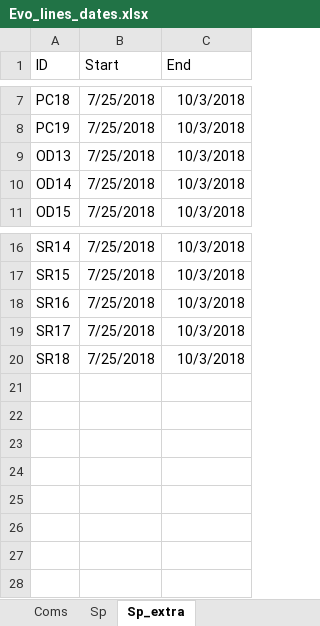
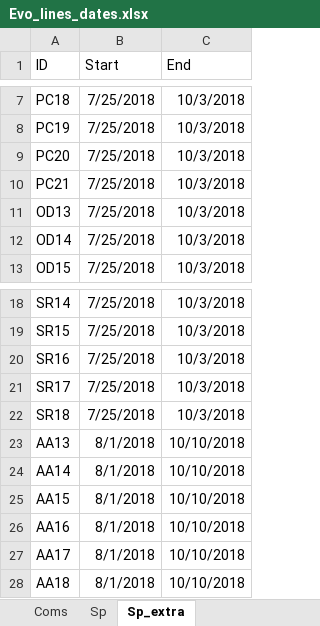
Before and after one commit to mcastledine96/Community_Coevo_Invasion, an Excel workbook: Data/Evo_lines_dates.xlsx, sheet Sp_extra, drawn as a sheet; only a part is shown, gaps mark what is left out; values as stored, in another font and other column widths than the file's, no borders; the diff names each change by its address in the sheet, - before the commit and + after, or states it on an @@ line.

```diff
--- a/Data/Evo_lines_dates.xlsx (sheet Sp_extra)
+++ b/Data/Evo_lines_dates.xlsx (sheet Sp_extra)
+row 9: PC20 | 7/25/2018 | 10/3/2018
+row 10: PC21 | 7/25/2018 | 10/3/2018
+row 23: AA13 | 8/1/2018 | 10/10/2018
+row 24: AA14 | 8/1/2018 | 10/10/2018
+row 25: AA15 | 8/1/2018 | 10/10/2018
+row 26: AA16 | 8/1/2018 | 10/10/2018
+row 27: AA17 | 8/1/2018 | 10/10/2018
+row 28: AA18 | 8/1/2018 | 10/10/2018
```
Also changed, not shown: sheet Sp, sheet Coms, 1 other file.
